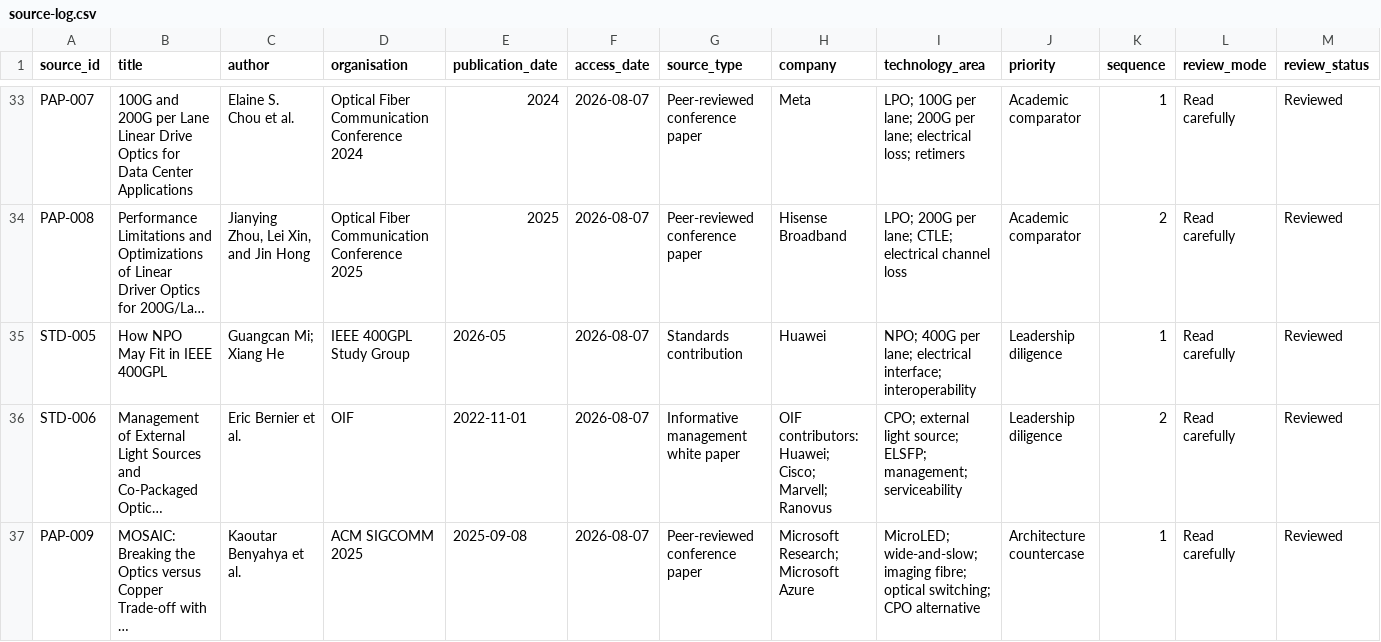
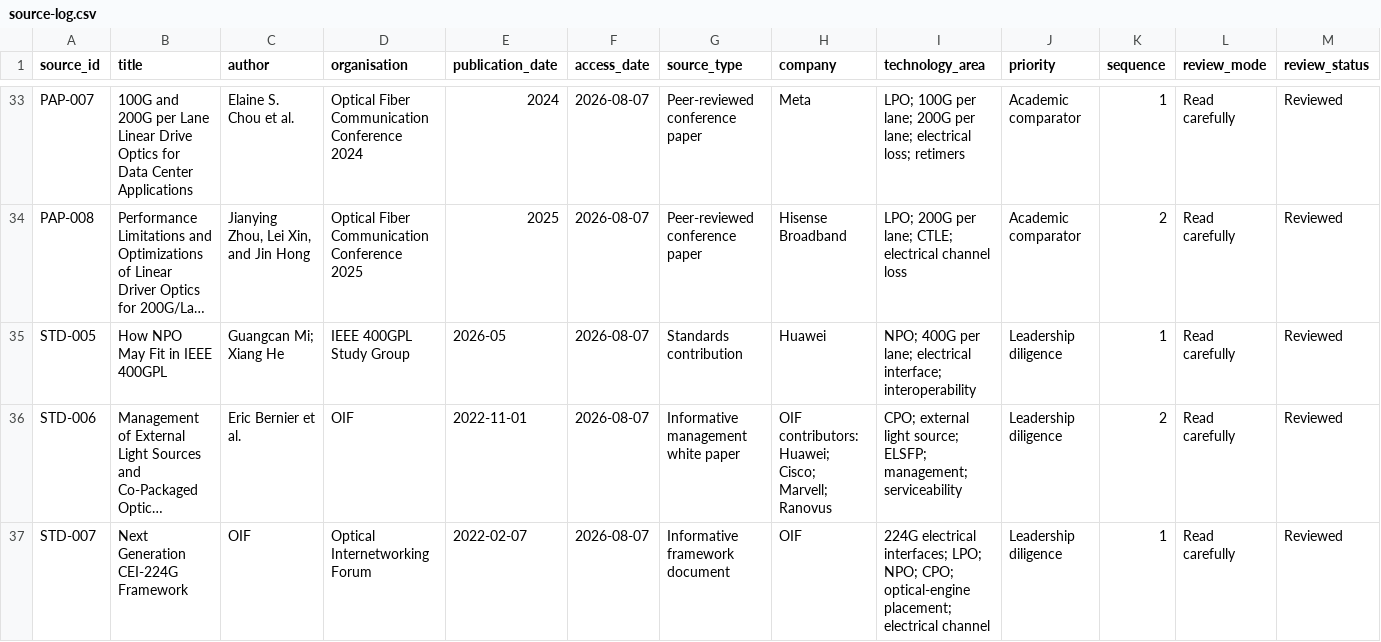
Before and after one commit to Nur-Alp/cpo-research-private, a CSV file: 01-sources/source-log.csv, drawn as a sheet; only a part is shown, gaps mark what is left out; the shorter side is filled out with more unchanged rows; long unchanged cells end in …; rows hold the shown columns only; the diff covers the shown part only; the diff names each change by its address in the sheet, - before the commit and + after, or states it on an @@ line.

```diff
--- a/01-sources/source-log.csv
+++ b/01-sources/source-log.csv
+row 37: STD-007 | Next Generation CEI-224G Framework | OIF | Optical Internetworking Forum | 2022-02-07 | 2026-08-07 | Informative framework document | OIF | 224G electrical interfaces; LPO; NPO; CPO; optical-engine placement; electrical channel | Leadership diligence | 1 | Read carefully | Reviewed
```
Also changed, not shown: 1 added row elsewhere in this file, 01-sources/claim-ledger.csv, 6 other files.
